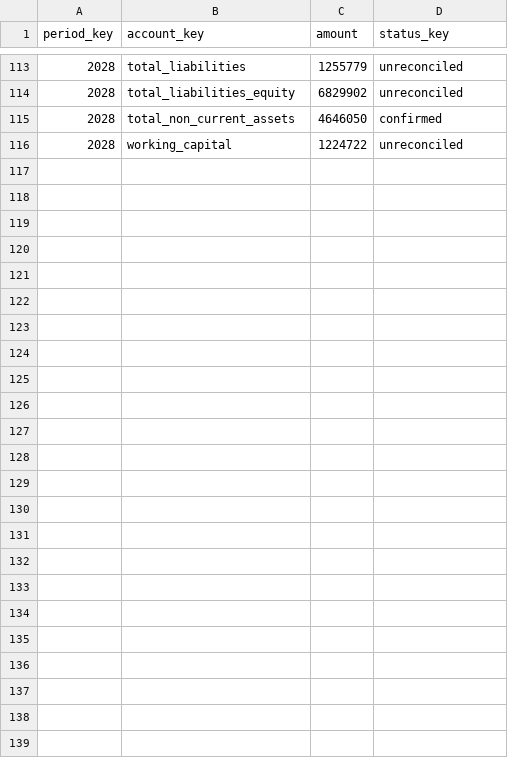
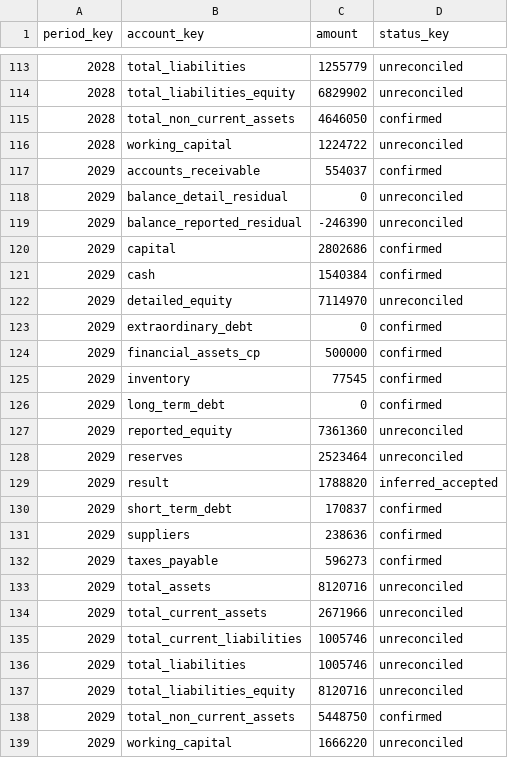
Before and after one commit to DaelFame/fpa-forecasting-case-study, a CSV file: data/processed/fact_balance.csv, drawn as a sheet; only a part is shown, gaps mark what is left out.

```diff
--- a/data/processed/fact_balance.csv
+++ b/data/processed/fact_balance.csv
@@ -116 +116,24 @@ period_key,account_key,amount,status_key
 2028,working_capital,1224722,unreconciled
+2029,accounts_receivable,554037,confirmed
+2029,balance_detail_residual,0,unreconciled
+2029,balance_reported_residual,-246390,unreconciled
+2029,capital,2802686,confirmed
+2029,cash,1540384,confirmed
+2029,detailed_equity,7114970,unreconciled
+2029,extraordinary_debt,0,confirmed
+2029,financial_assets_cp,500000,confirmed
+2029,inventory,77545,confirmed
+2029,long_term_debt,0,confirmed
+2029,reported_equity,7361360,unreconciled
+2029,reserves,2523464,unreconciled
+2029,result,1788820,inferred_accepted
+2029,short_term_debt,170837,confirmed
+2029,suppliers,238636,confirmed
+2029,taxes_payable,596273,confirmed
+2029,total_assets,8120716,unreconciled
+2029,total_current_assets,2671966,unreconciled
+2029,total_current_liabilities,1005746,unreconciled
+2029,total_liabilities,1005746,unreconciled
+2029,total_liabilities_equity,8120716,unreconciled
+2029,total_non_current_assets,5448750,confirmed
+2029,working_capital,1666220,unreconciled
```
Also changed, not shown: data/processed/dim_period.csv, data/processed/fact_financials.csv, 19 other files.
